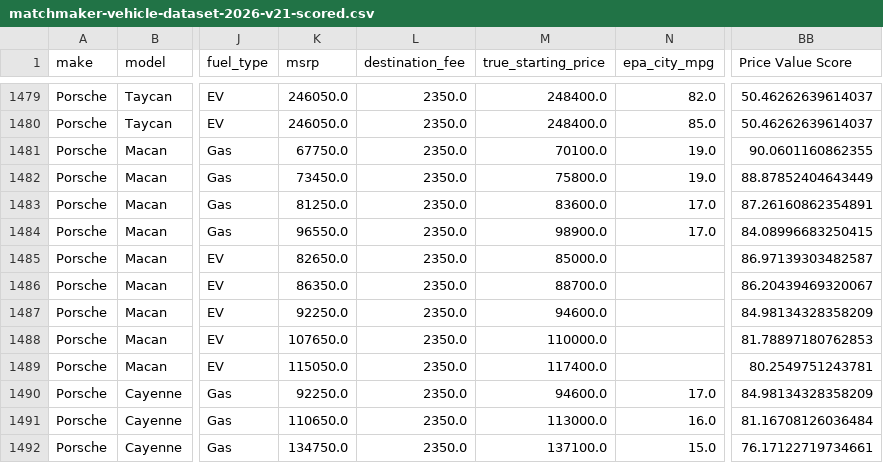
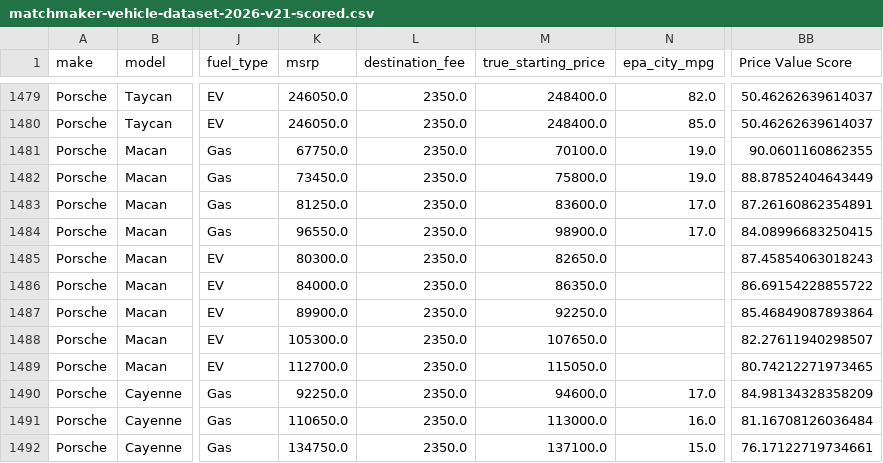
Before and after one commit to brettjohnston80/levr-auto, a CSV file: data/matchmaker-vehicle-dataset-2026-v21-scored.csv, drawn as a sheet; only a part is shown, gaps mark what is left out; the diff covers the shown part only; the diff names each change by its address in the sheet, - before the commit and + after, or states it on an @@ line.

```diff
--- a/data/matchmaker-vehicle-dataset-2026-v21-scored.csv
+++ b/data/matchmaker-vehicle-dataset-2026-v21-scored.csv
-K1485 (msrp): 82650.0
+K1485 (msrp): 80300.0
-M1485 (true_starting_price): 85000.0
+M1485 (true_starting_price): 82650.0
-BB1485 (Price Value Score): 86.97139303482587
+BB1485 (Price Value Score): 87.45854063018243
-K1486 (msrp): 86350.0
+K1486 (msrp): 84000.0
-M1486 (true_starting_price): 88700.0
+M1486 (true_starting_price): 86350.0
-BB1486 (Price Value Score): 86.20439469320067
+BB1486 (Price Value Score): 86.69154228855722
-K1487 (msrp): 92250.0
+K1487 (msrp): 89900.0
-M1487 (true_starting_price): 94600.0
+M1487 (true_starting_price): 92250.0
-BB1487 (Price Value Score): 84.98134328358209
+BB1487 (Price Value Score): 85.46849087893864
-K1488 (msrp): 107650.0
+K1488 (msrp): 105300.0
-M1488 (true_starting_price): 110000.0
+M1488 (true_starting_price): 107650.0
-BB1488 (Price Value Score): 81.78897180762853
+BB1488 (Price Value Score): 82.27611940298507
-K1489 (msrp): 115050.0
+K1489 (msrp): 112700.0
-M1489 (true_starting_price): 117400.0
+M1489 (true_starting_price): 115050.0
-BB1489 (Price Value Score): 80.2549751243781
+BB1489 (Price Value Score): 80.74212271973465
```
Also changed, not shown: 24 edited cells elsewhere in this file, data/matchmaker-vehicle-dataset-2026-v21.csv, 1 other file.
